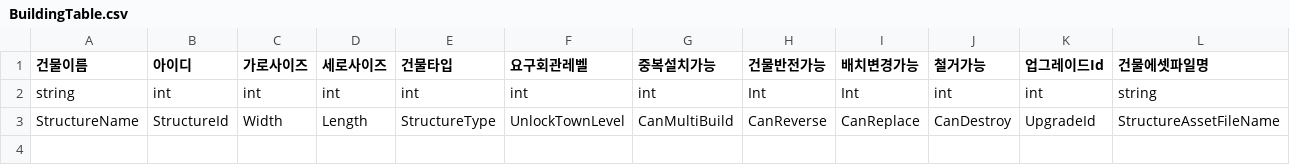
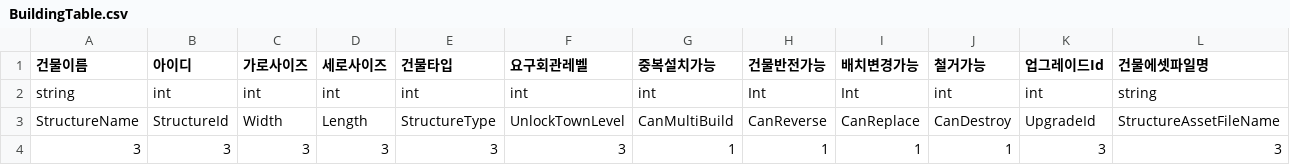
Before and after one commit to HAGU-G/Team-Lost-Vikings, a CSV file: Assets/DataTable/BuildingTable.csv, drawn as a sheet; the diff names each change by its address in the sheet, - before the commit and + after, or states it on an @@ line.

```diff
--- a/Assets/DataTable/BuildingTable.csv
+++ b/Assets/DataTable/BuildingTable.csv
+row 4: 3 | 3 | 3 | 3 | 3 | 3 | 1 | 1 | 1 | 1 | 3 | 3
```
Also changed, not shown: Assets/DataTable/DropTable.csv, Assets/DataTable/SkillTable.csv, 14 other files.
